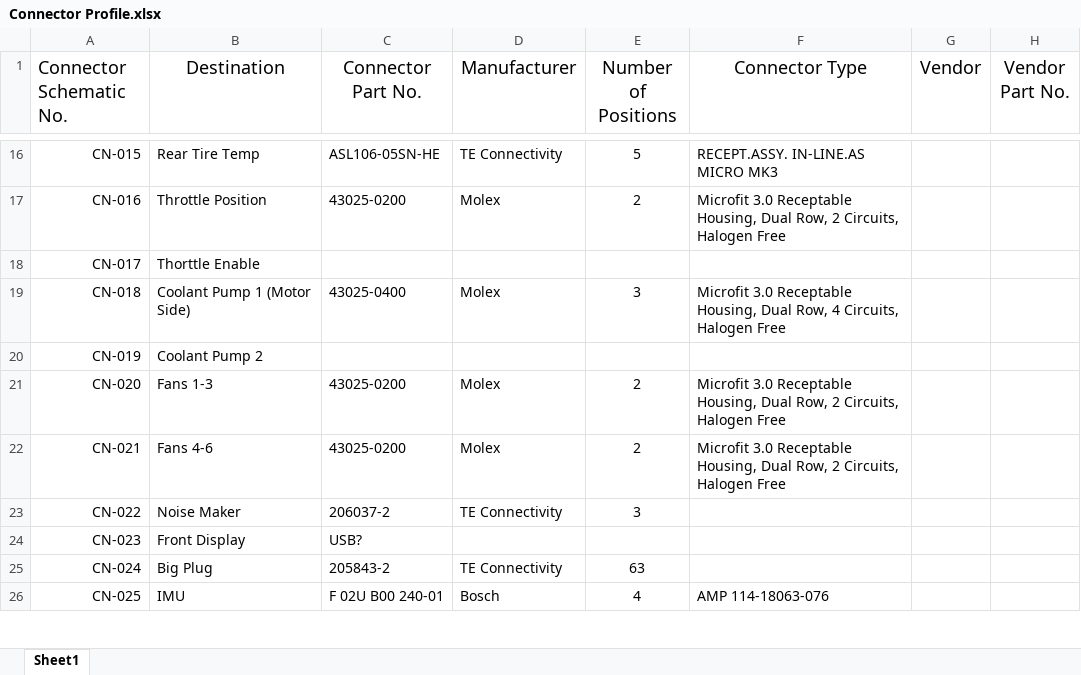
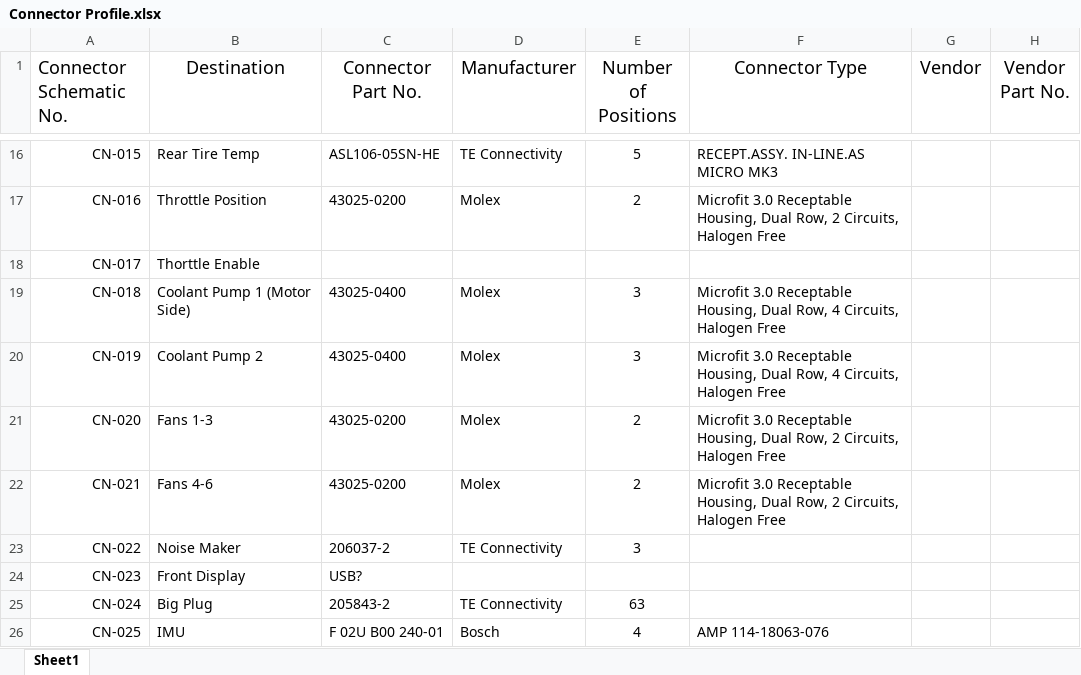
Before and after one commit to tmartin07/Vehicle-wiring-diagrams, an Excel workbook: Wire Harness/Connector Profile.xlsx, sheet Sheet1, drawn as a sheet; only a part is shown, gaps mark what is left out; values as stored, in another font and other column widths than the file's, no borders; the diff names each change by its address in the sheet, - before the commit and + after, or states it on an @@ line.

```diff
--- a/Wire Harness/Connector Profile.xlsx (sheet Sheet1)
+++ b/Wire Harness/Connector Profile.xlsx (sheet Sheet1)
-C20 (Connector Part No.): (empty)
+C20 (Connector Part No.): 43025-0400
-D20 (Manufacturer): (empty)
+D20 (Manufacturer): Molex
-E20 (Number of Positions): (empty)
+E20 (Number of Positions): 3
-F20 (Connector Type): (empty)
+F20 (Connector Type): Microfit 3.0 Receptable Housing, Dual Row, 4 Circuits, Halogen Free
```
Also changed, not shown: Wire Harness/Connector Netlist.xlsx, 4 other files.
